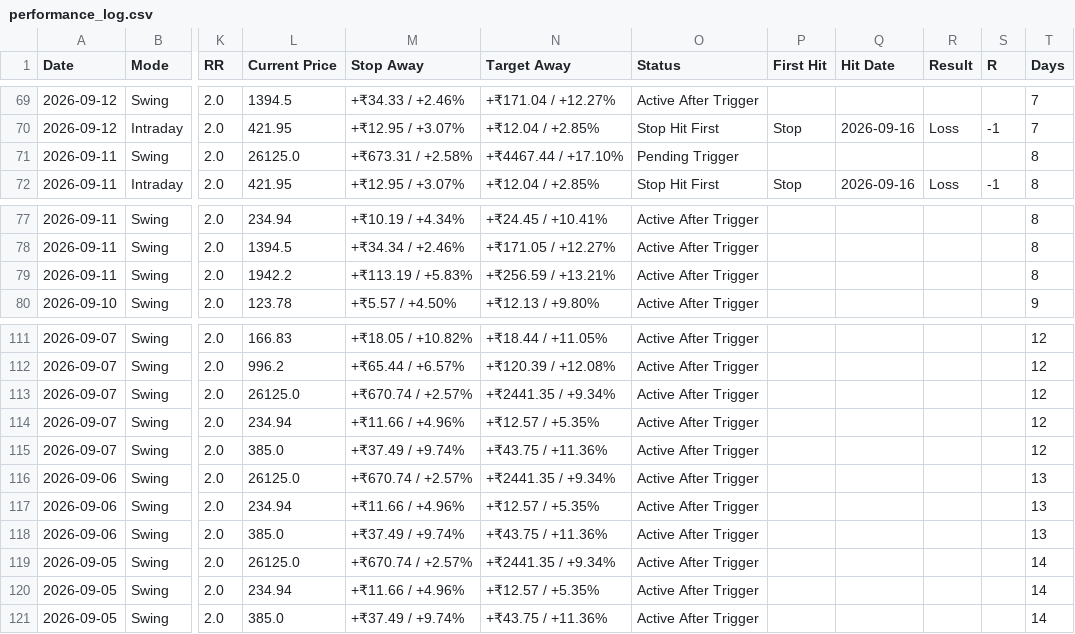
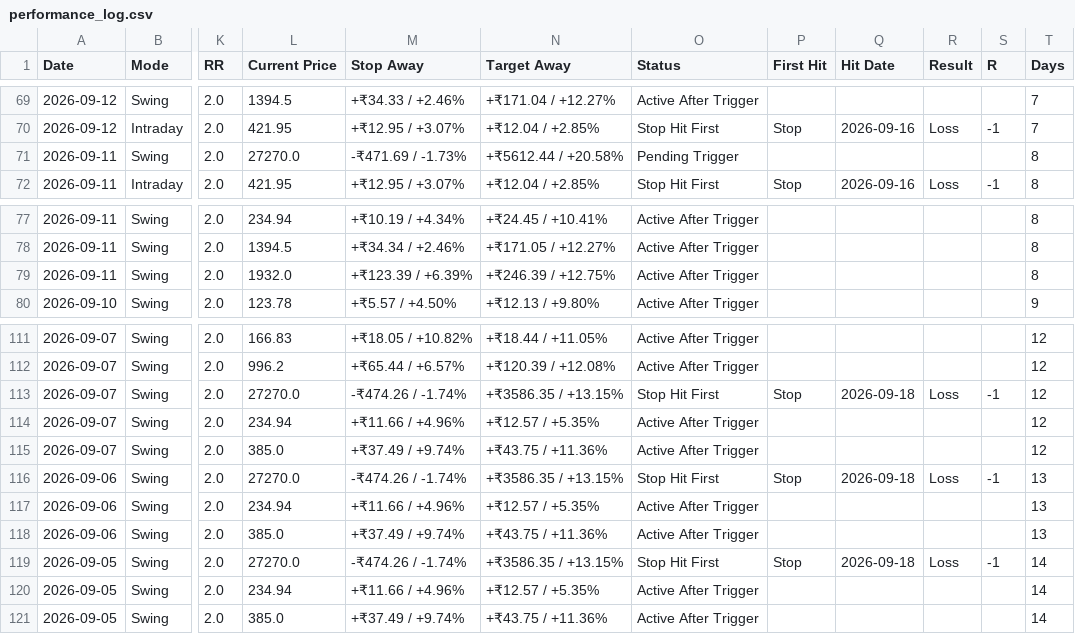
Before and after one commit to pankajmanchnda/swing-trading-scanner, a CSV file: performance_log.csv, drawn as a sheet; only a part is shown, gaps mark what is left out; the diff covers the shown part only; the diff names each change by its address in the sheet, - before the commit and + after, or states it on an @@ line.

```diff
--- a/performance_log.csv
+++ b/performance_log.csv
-L71 (Current Price): 26125.0
+L71 (Current Price): 27270.0
-M71 (Stop Away): +₹673.31 / +2.58%
+M71 (Stop Away): -₹471.69 / -1.73%
-N71 (Target Away): +₹4467.44 / +17.10%
+N71 (Target Away): +₹5612.44 / +20.58%
-L79 (Current Price): 1942.2
+L79 (Current Price): 1932.0
-M79 (Stop Away): +₹113.19 / +5.83%
+M79 (Stop Away): +₹123.39 / +6.39%
-N79 (Target Away): +₹256.59 / +13.21%
+N79 (Target Away): +₹246.39 / +12.75%
-L113 (Current Price): 26125.0
+L113 (Current Price): 27270.0
-M113 (Stop Away): +₹670.74 / +2.57%
+M113 (Stop Away): -₹474.26 / -1.74%
-N113 (Target Away): +₹2441.35 / +9.34%
+N113 (Target Away): +₹3586.35 / +13.15%
-O113 (Status): Active After Trigger
+O113 (Status): Stop Hit First
-P113 (First Hit): (empty)
+P113 (First Hit): Stop
-Q113 (Hit Date): (empty)
+Q113 (Hit Date): 2026-09-18
-R113 (Result): (empty)
+R113 (Result): Loss
-S113 (R): (empty)
+S113 (R): -1
-L116 (Current Price): 26125.0
+L116 (Current Price): 27270.0
-M116 (Stop Away): +₹670.74 / +2.57%
+M116 (Stop Away): -₹474.26 / -1.74%
-N116 (Target Away): +₹2441.35 / +9.34%
+N116 (Target Away): +₹3586.35 / +13.15%
-O116 (Status): Active After Trigger
+O116 (Status): Stop Hit First
-P116 (First Hit): (empty)
+P116 (First Hit): Stop
-Q116 (Hit Date): (empty)
+Q116 (Hit Date): 2026-09-18
-R116 (Result): (empty)
+R116 (Result): Loss
-S116 (R): (empty)
+S116 (R): -1
-L119 (Current Price): 26125.0
+L119 (Current Price): 27270.0
-M119 (Stop Away): +₹670.74 / +2.57%
+M119 (Stop Away): -₹474.26 / -1.74%
-N119 (Target Away): +₹2441.35 / +9.34%
+N119 (Target Away): +₹3586.35 / +13.15%
-O119 (Status): Active After Trigger
+O119 (Status): Stop Hit First
-P119 (First Hit): (empty)
+P119 (First Hit): Stop
-Q119 (Hit Date): (empty)
+Q119 (Hit Date): 2026-09-18
-R119 (Result): (empty)
+R119 (Result): Loss
-S119 (R): (empty)
+S119 (R): -1
```
Also changed, not shown: 51 edited cells elsewhere in this file, 1 other file.
